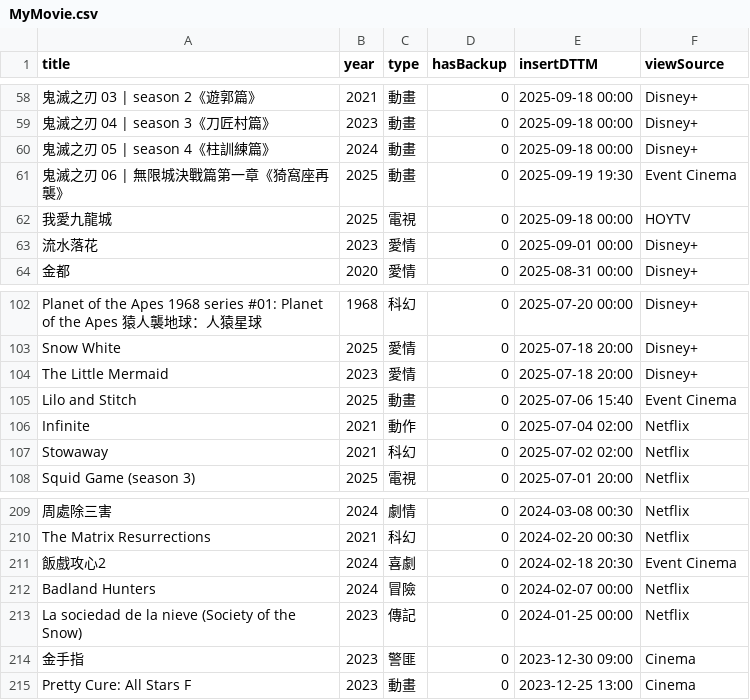
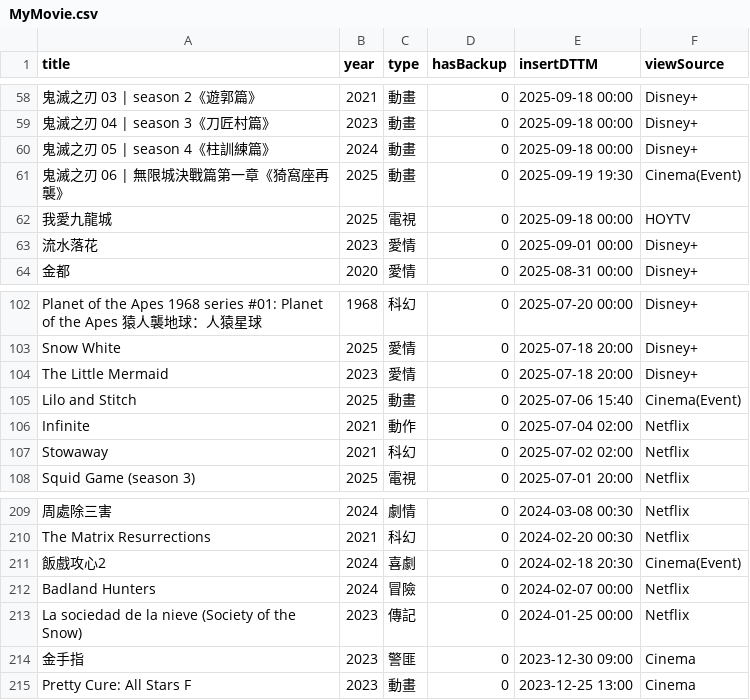
Before and after one commit to jackfclee/my-apps, a CSV file: collections/movie/MyMovie.csv, drawn as a sheet; only a part is shown, gaps mark what is left out; the diff covers the shown part only; the diff names each change by its address in the sheet, - before the commit and + after, or states it on an @@ line.

```diff
--- a/collections/movie/MyMovie.csv
+++ b/collections/movie/MyMovie.csv
-F61 (viewSource): Event Cinema
+F61 (viewSource): Cinema(Event)
-F105 (viewSource): Event Cinema
+F105 (viewSource): Cinema(Event)
-F211 (viewSource): Event Cinema
+F211 (viewSource): Cinema(Event)
```
Also changed, not shown: 8 edited cells elsewhere in this file.
